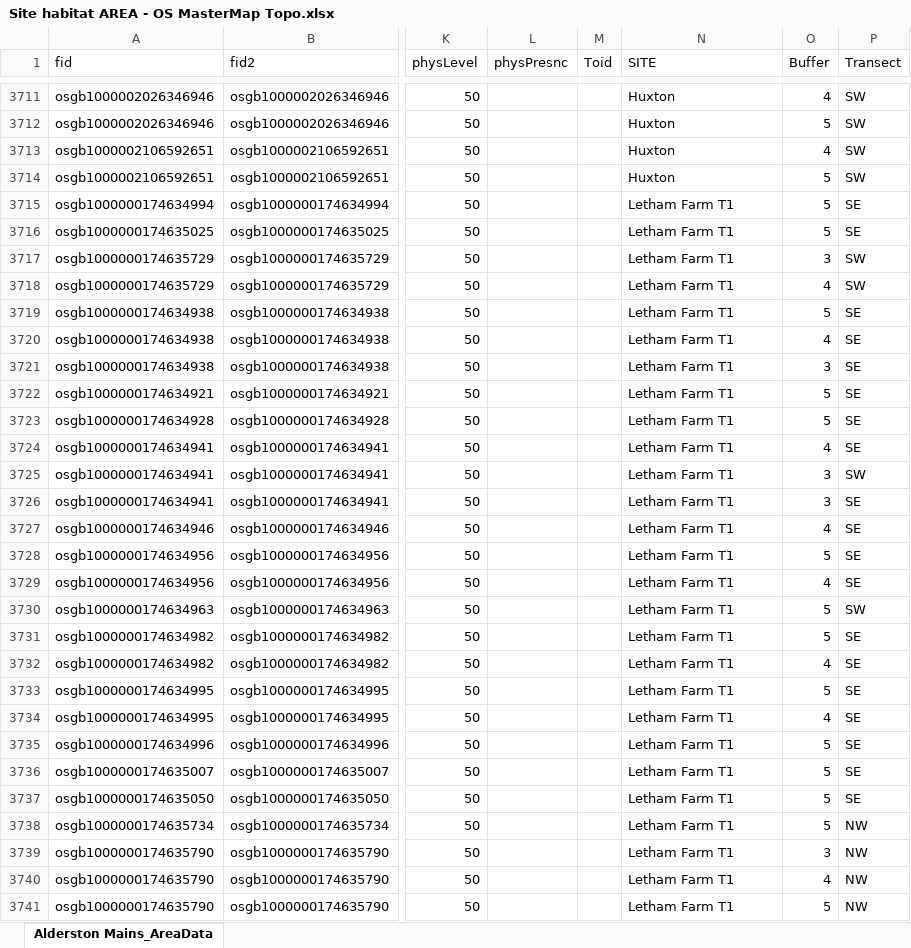
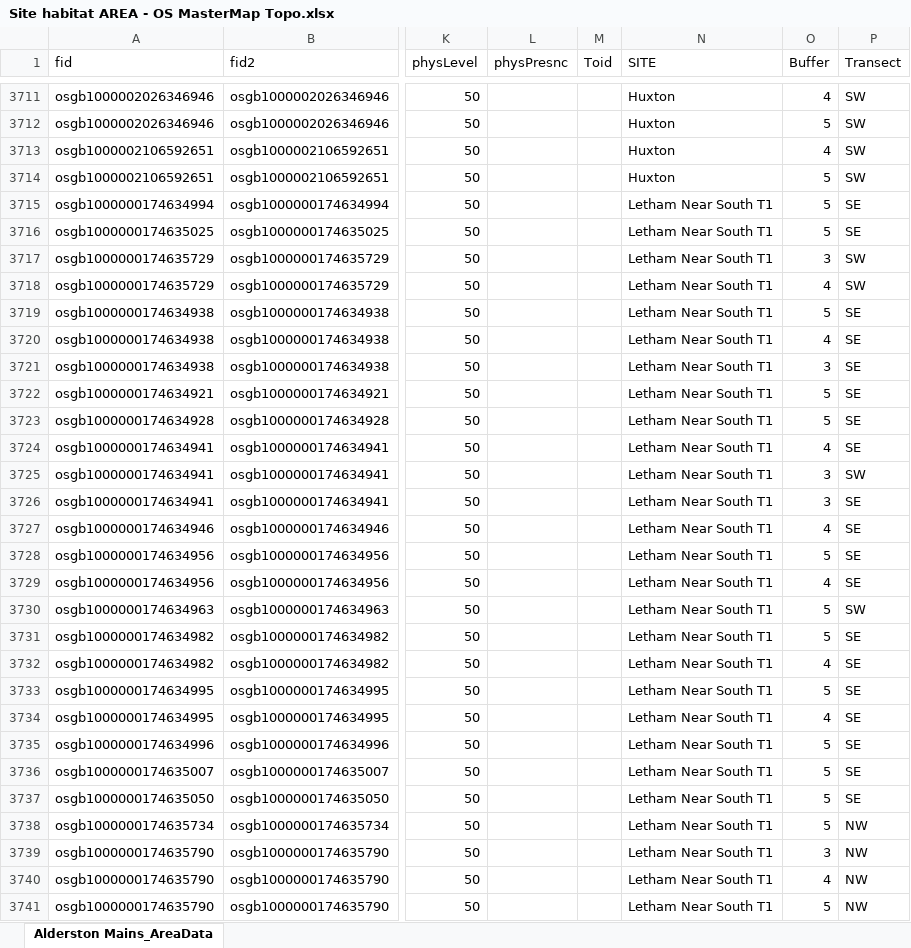
Before and after one commit to jejoenje/SWTBAT1314, an Excel workbook: data/Site habitat AREA - OS MasterMap Topo.xlsx, sheet Alderston Mains_AreaData, drawn as a sheet; only a part is shown, gaps mark what is left out; values as stored, in another font and other column widths than the file's, no borders; the diff covers the shown part only; the diff names each change by its address in the sheet, - before the commit and + after, or states it on an @@ line.

```diff
--- a/data/Site habitat AREA - OS MasterMap Topo.xlsx (sheet Alderston Mains_AreaData)
+++ b/data/Site habitat AREA - OS MasterMap Topo.xlsx (sheet Alderston Mains_AreaData)
-N3715:N3741 (SITE): Letham Farm T1
+N3715:N3741 (SITE): Letham Near South T1
```
Also changed, not shown: 958 edited cells elsewhere in this sheet, data/Site habitat LINE - OS MasterMap Topo.xlsx, 2 other files.
